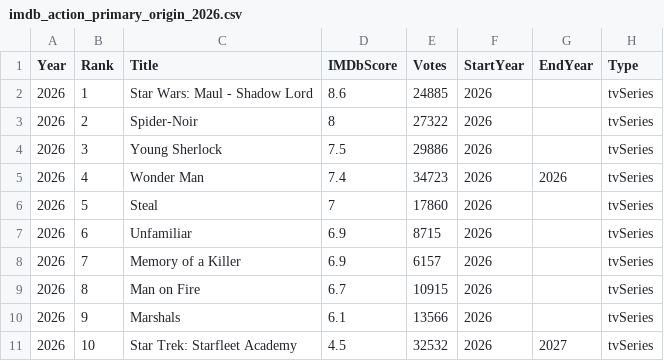
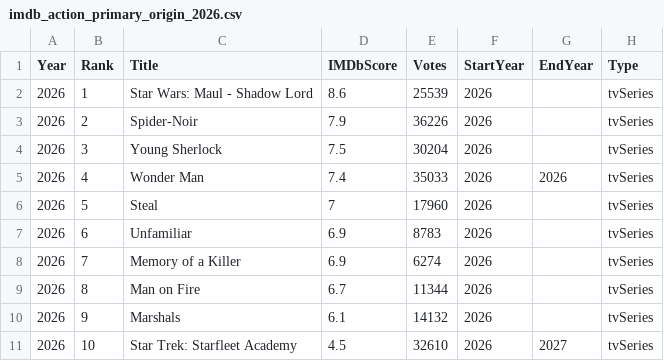
Before and after one commit to hugomtns/series-library, a CSV file: imdb_action_year_files_primary_origin/imdb_action_primary_origin_2026.csv, drawn as a sheet; only a part is shown; the diff names each change by its address in the sheet, - before the commit and + after, or states it on an @@ line.

Commit message:
Update series library data

```diff
--- a/imdb_action_year_files_primary_origin/imdb_action_primary_origin_2026.csv
+++ b/imdb_action_year_files_primary_origin/imdb_action_primary_origin_2026.csv
-E2 (Votes): 24885
+E2 (Votes): 25539
-D3 (IMDbScore): 8
+D3 (IMDbScore): 7.9
-E3 (Votes): 27322
+E3 (Votes): 36226
-E4 (Votes): 29886
+E4 (Votes): 30204
-E5 (Votes): 34723
+E5 (Votes): 35033
-E6 (Votes): 17860
+E6 (Votes): 17960
-E7 (Votes): 8715
+E7 (Votes): 8783
-E8 (Votes): 6157
+E8 (Votes): 6274
-E9 (Votes): 10915
+E9 (Votes): 11344
-E10 (Votes): 13566
+E10 (Votes): 14132
-E11 (Votes): 32532
+E11 (Votes): 32610
```
Also changed, not shown: imdb_adventure_year_files_primary_origin/imdb_adventure_primary_origin_2026.csv, imdb_comedy_year_files_primary_origin/imdb_comedy_primary_origin_2026.csv, 5 other files.
